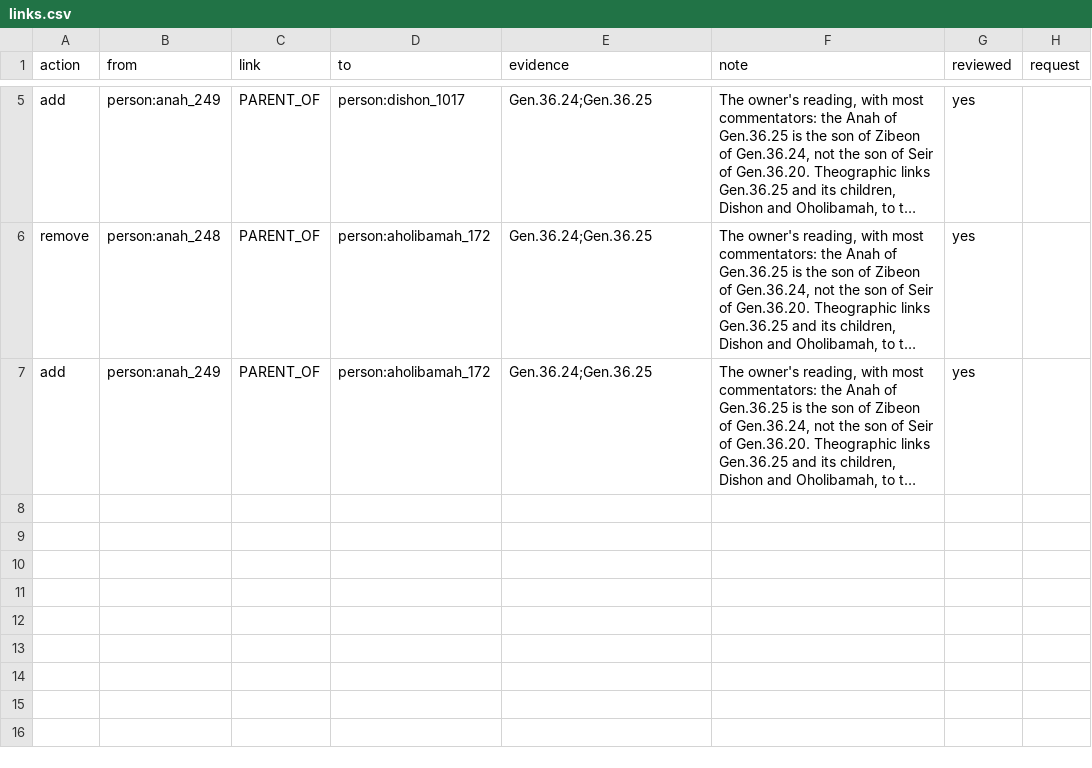
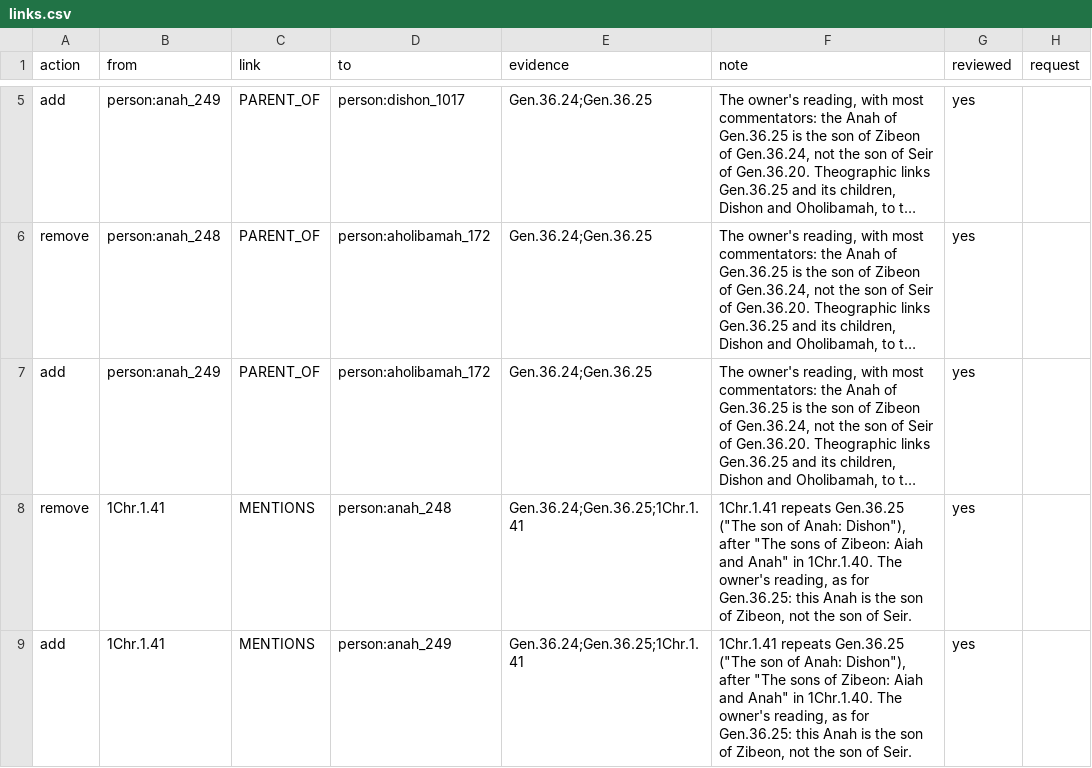
Before and after one commit to antunderwood/wend-through-the-word, a CSV file: pipeline/curated/links.csv, drawn as a sheet; only a part is shown, gaps mark what is left out; long unchanged cells end in …; the diff names each change by its address in the sheet, - before the commit and + after, or states it on an @@ line.

```diff
--- a/pipeline/curated/links.csv
+++ b/pipeline/curated/links.csv
+row 8: remove | 1Chr.1.41 | MENTIONS | person:anah_248 | Gen.36.24;Gen.36.25;1Chr.1.41 | 1Chr.1.41 repeats Gen.36.25 ("The son of Anah: Dishon"), after "The sons of Zibeon: Aiah and Anah" in 1Chr.1.40. The owner's reading, as for Gen.36.25: this Anah is the son of Zibeon, not the son of Seir. | yes
+row 9: add | 1Chr.1.41 | MENTIONS | person:anah_249 | Gen.36.24;Gen.36.25;1Chr.1.41 | 1Chr.1.41 repeats Gen.36.25 ("The son of Anah: Dishon"), after "The sons of Zibeon: Aiah and Anah" in 1Chr.1.40. The owner's reading, as for Gen.36.25: this Anah is the son of Zibeon, not the son of Seir. | yes
```
